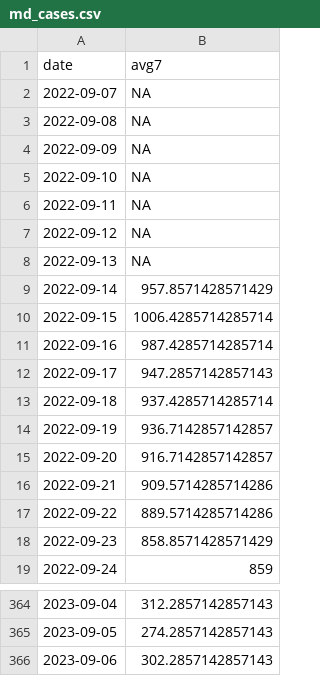
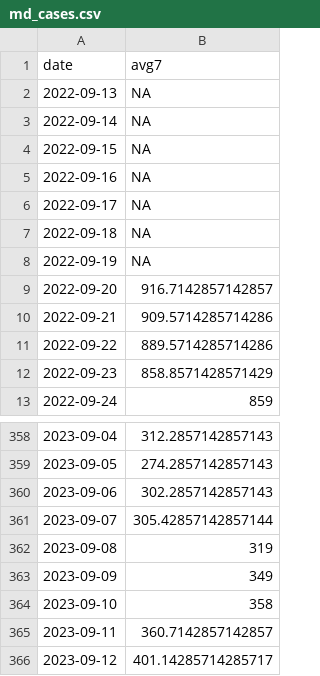
Before and after one commit to Baltimore-Sun/md-covid-scraper, a CSV file: md_cases.csv, drawn as a sheet; only a part is shown, gaps mark what is left out.

```diff
--- a/md_cases.csv
+++ b/md_cases.csv
@@ -1,15 +1,9 @@
 date,avg7
-2022-09-07,NA
-2022-09-08,NA
-2022-09-09,NA
-2022-09-10,NA
-2022-09-11,NA
-2022-09-12,NA
 2022-09-13,NA
-2022-09-14,957.8571428571429
-2022-09-15,1006.4285714285714
-2022-09-16,987.4285714285714
-2022-09-17,947.2857142857143
-2022-09-18,937.4285714285714
-2022-09-19,936.7142857142857
+2022-09-14,NA
+2022-09-15,NA
+2022-09-16,NA
+2022-09-17,NA
+2022-09-18,NA
+2022-09-19,NA
 2022-09-20,916.7142857142857
@@ -366 +360,7 @@ date,avg7
 2023-09-06,302.2857142857143
+2023-09-07,305.42857142857144
+2023-09-08,319
+2023-09-09,349
+2023-09-10,358
+2023-09-11,360.7142857142857
+2023-09-12,401.14285714285717
```
Also changed, not shown: age_graphic.csv, big-table.csv, 4 other files.
